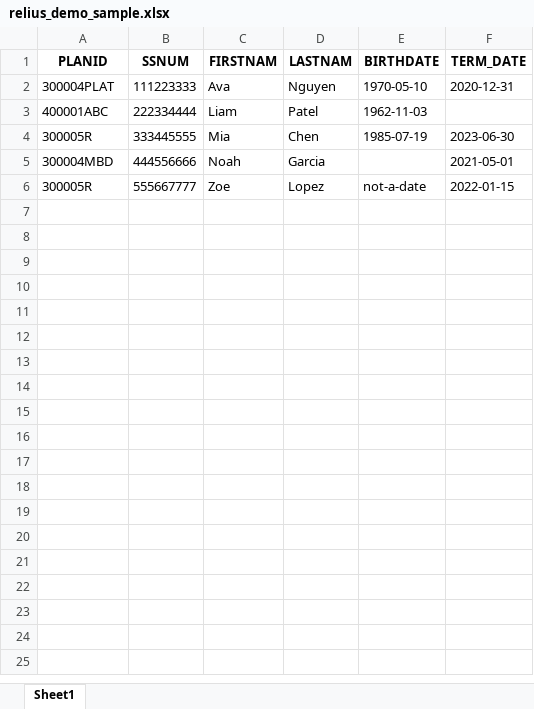
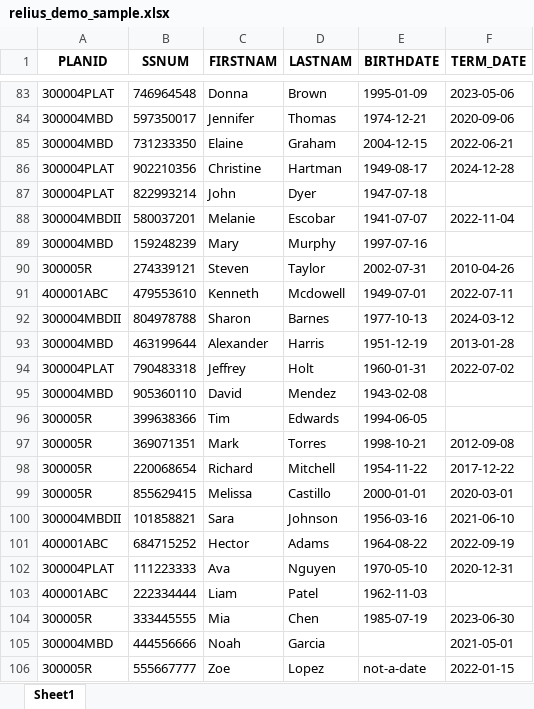
Before and after one commit to manuel-reyes-ml/1099_reconciliation_pipeline, an Excel workbook: data/sample/relius_demo_sample.xlsx, sheet Sheet1, drawn as a sheet; only a part is shown, gaps mark what is left out; values as stored, in another font and other column widths than the file's, no borders; the diff covers the shown part only; the diff names each change by its address in the sheet, - before the commit and + after, or states it on an @@ line.

```diff
--- a/data/sample/relius_demo_sample.xlsx (sheet Sheet1)
+++ b/data/sample/relius_demo_sample.xlsx (sheet Sheet1)
+row 83: 300004PLAT | 746964548 | Donna | Brown | 1995-01-09 | 2023-05-06
+row 84: 300004MBD | 597350017 | Jennifer | Thomas | 1974-12-21 | 2020-09-06
+row 85: 300004MBD | 731233350 | Elaine | Graham | 2004-12-15 | 2022-06-21
+row 86: 300004PLAT | 902210356 | Christine | Hartman | 1949-08-17 | 2024-12-28
+row 87: 300004PLAT | 822993214 | John | Dyer | 1947-07-18
+row 88: 300004MBDII | 580037201 | Melanie | Escobar | 1941-07-07 | 2022-11-04
+row 89: 300004MBD | 159248239 | Mary | Murphy | 1997-07-16
+row 90: 300005R | 274339121 | Steven | Taylor | 2002-07-31 | 2010-04-26
+row 91: 400001ABC | 479553610 | Kenneth | Mcdowell | 1949-07-01 | 2022-07-11
+row 92: 300004MBDII | 804978788 | Sharon | Barnes | 1977-10-13 | 2024-03-12
+row 93: 300004MBD | 463199644 | Alexander | Harris | 1951-12-19 | 2013-01-28
+row 94: 300004PLAT | 790483318 | Jeffrey | Holt | 1960-01-31 | 2022-07-02
+row 95: 300004MBD | 905360110 | David | Mendez | 1943-02-08
+row 96: 300005R | 399638366 | Tim | Edwards | 1994-06-05
+row 97: 300005R | 369071351 | Mark | Torres | 1998-10-21 | 2012-09-08
+row 98: 300005R | 220068654 | Richard | Mitchell | 1954-11-22 | 2017-12-22
+row 99: 300005R | 855629415 | Melissa | Castillo | 2000-01-01 | 2020-03-01
+row 100: 300004MBDII | 101858821 | Sara | Johnson | 1956-03-16 | 2021-06-10
+row 101: 400001ABC | 684715252 | Hector | Adams | 1964-08-22 | 2022-09-19
```
Also changed, not shown: 81 added rows elsewhere in this sheet, data/sample/matrix_sample.xlsx, data/sample/relius_roth_basis_sample.xlsx, 1 other file.
